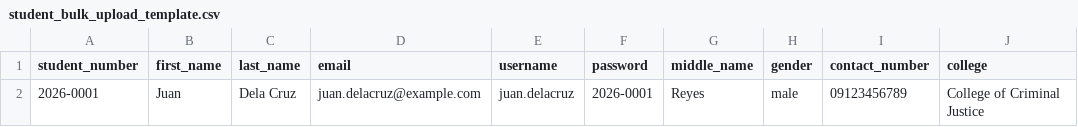
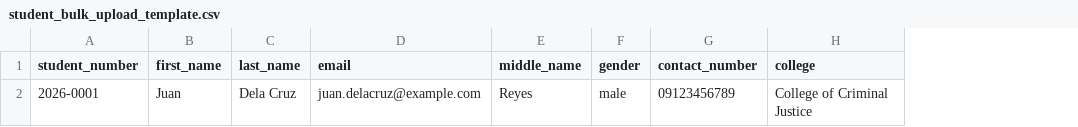
Before and after one commit to dannicious/Voice_complaints_system, a CSV file: complaint-system-main/Ui-main/admin/student_bulk_upload_template.csv, drawn as a sheet; only a part is shown; the diff names each change by its address in the sheet, - before the commit and + after, or states it on an @@ line.

Commit message:
Add FAQ and school year features and update system

```diff
--- a/complaint-system-main/Ui-main/admin/student_bulk_upload_template.csv
+++ b/complaint-system-main/Ui-main/admin/student_bulk_upload_template.csv
-column E (username), row 2: juan.delacruz
-column F (password), row 2: 2026-0001
```
Also changed, not shown: 25 other files.
